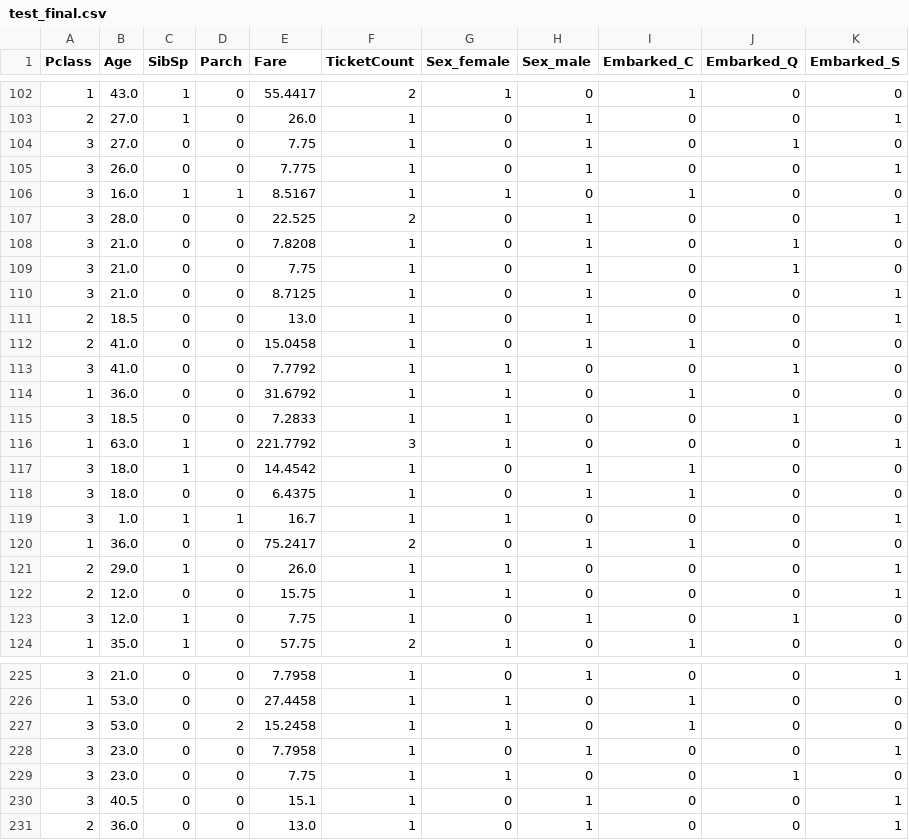
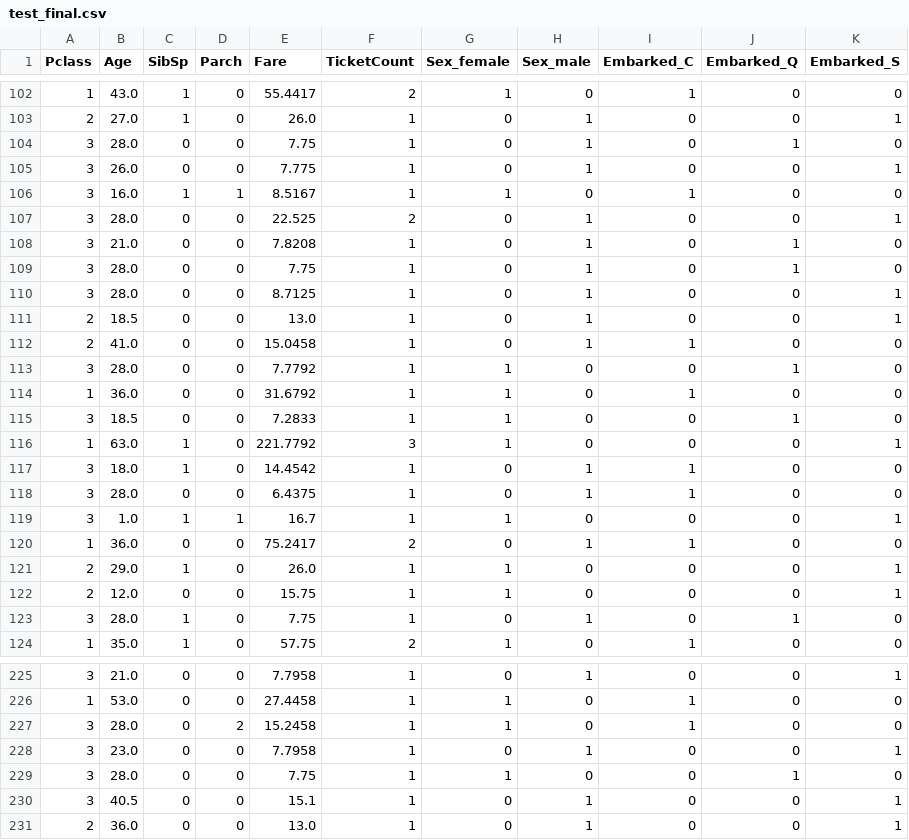
Before and after one commit to taao84/data_science, a CSV file: Titanic - Machine Learning from Disaster/data/test_final.csv, drawn as a sheet; only a part is shown, gaps mark what is left out; the diff covers the shown part only.

```diff
--- a/Titanic - Machine Learning from Disaster/data/test_final.csv
+++ b/Titanic - Machine Learning from Disaster/data/test_final.csv
@@ -103,3 +103,3 @@ Pclass,Age,SibSp,Parch,Fare,TicketCount,Sex_female,Sex_male,Embarked_C,Embarked_
 2,27.0,1,0,26.0,1,0,1,0,0,1
-3,27.0,0,0,7.75,1,0,1,0,1,0
+3,28.0,0,0,7.75,1,0,1,0,1,0
 3,26.0,0,0,7.775,1,0,1,0,0,1
@@ -108,7 +108,7 @@ Pclass,Age,SibSp,Parch,Fare,TicketCount,Sex_female,Sex_male,Embarked_C,Embarked_
 3,21.0,0,0,7.8208,1,0,1,0,1,0
-3,21.0,0,0,7.75,1,0,1,0,1,0
-3,21.0,0,0,8.7125,1,0,1,0,0,1
+3,28.0,0,0,7.75,1,0,1,0,1,0
+3,28.0,0,0,8.7125,1,0,1,0,0,1
 2,18.5,0,0,13.0,1,0,1,0,0,1
 2,41.0,0,0,15.0458,1,0,1,1,0,0
-3,41.0,0,0,7.7792,1,1,0,0,1,0
+3,28.0,0,0,7.7792,1,1,0,0,1,0
 1,36.0,0,0,31.6792,1,1,0,1,0,0
@@ -117,3 +117,3 @@ Pclass,Age,SibSp,Parch,Fare,TicketCount,Sex_female,Sex_male,Embarked_C,Embarked_
 3,18.0,1,0,14.4542,1,0,1,1,0,0
-3,18.0,0,0,6.4375,1,0,1,1,0,0
+3,28.0,0,0,6.4375,1,0,1,1,0,0
 3,1.0,1,1,16.7,1,1,0,0,0,1
@@ -122,3 +122,3 @@ Pclass,Age,SibSp,Parch,Fare,TicketCount,Sex_female,Sex_male,Embarked_C,Embarked_
 2,12.0,0,0,15.75,1,1,0,0,0,1
-3,12.0,1,0,7.75,1,0,1,0,1,0
+3,28.0,1,0,7.75,1,0,1,0,1,0
 1,35.0,1,0,57.75,2,1,0,1,0,0
@@ -226,5 +226,5 @@ Pclass,Age,SibSp,Parch,Fare,TicketCount,Sex_female,Sex_male,Embarked_C,Embarked_
 1,53.0,0,0,27.4458,1,1,0,1,0,0
-3,53.0,0,2,15.2458,1,1,0,1,0,0
+3,28.0,0,2,15.2458,1,1,0,1,0,0
 3,23.0,0,0,7.7958,1,0,1,0,0,1
-3,23.0,0,0,7.75,1,1,0,0,1,0
+3,28.0,0,0,7.75,1,1,0,0,1,0
 3,40.5,0,0,15.1,1,0,1,0,0,1
```
Also changed, not shown: 2 added rows, 2 removed rows and 74 edited cells elsewhere in this file, Titanic - Machine Learning from Disaster/data/kaggle_result.csv, Titanic - Machine Learning from Disaster/data/train_final.csv, 2 other files.
